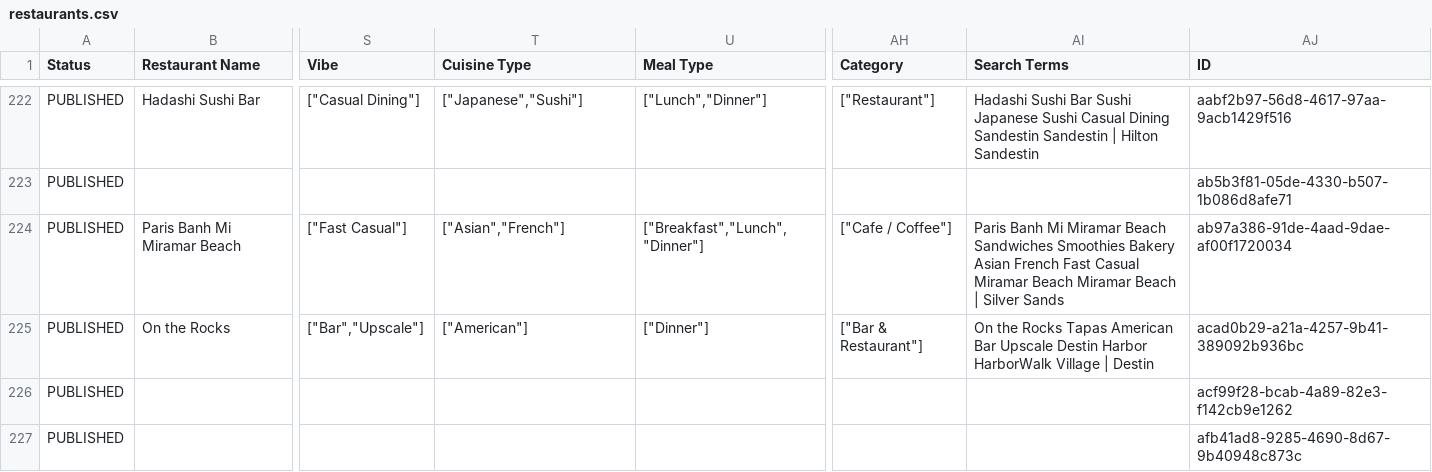
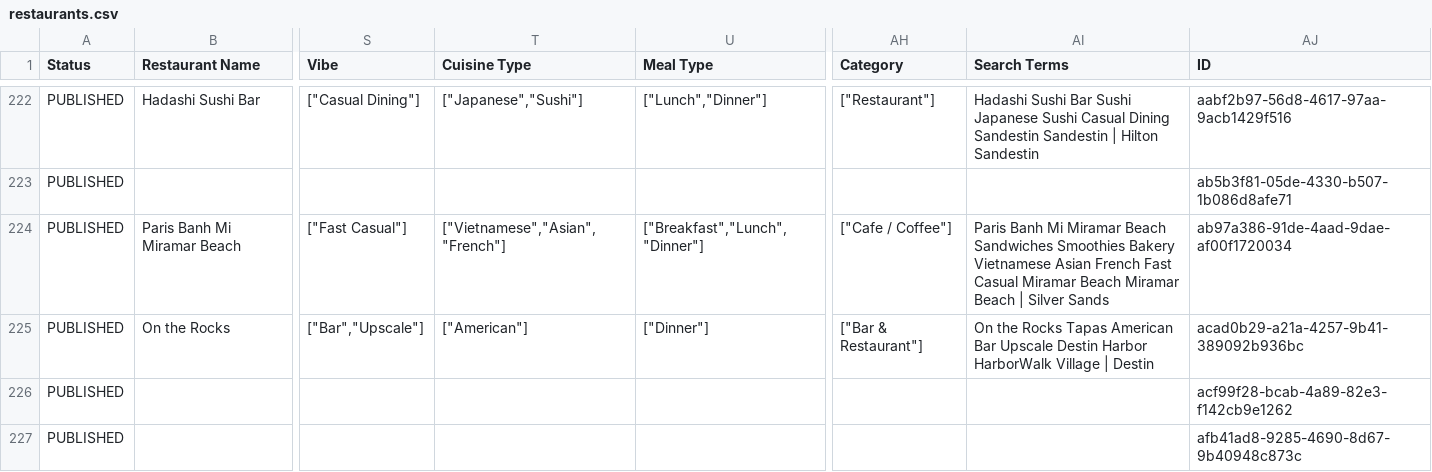
Before and after one commit to marcongit850/eatingindestin, a CSV file: data/restaurants.csv, drawn as a sheet; only a part is shown, gaps mark what is left out; the diff covers the shown part only; the diff names each change by its address in the sheet, - before the commit and + after, or states it on an @@ line.

```diff
--- a/data/restaurants.csv
+++ b/data/restaurants.csv
-T224 (Cuisine Type): ["Asian","French"]
+T224 (Cuisine Type): ["Vietnamese","Asian","French"]
-AI224 (Search Terms): …Smoothies Bakery Asian French…
+AI224 (Search Terms): …Smoothies Bakery Vietnamese Asian French…
```
Also changed, not shown: 60 edited cells elsewhere in this file, 52 other files.
